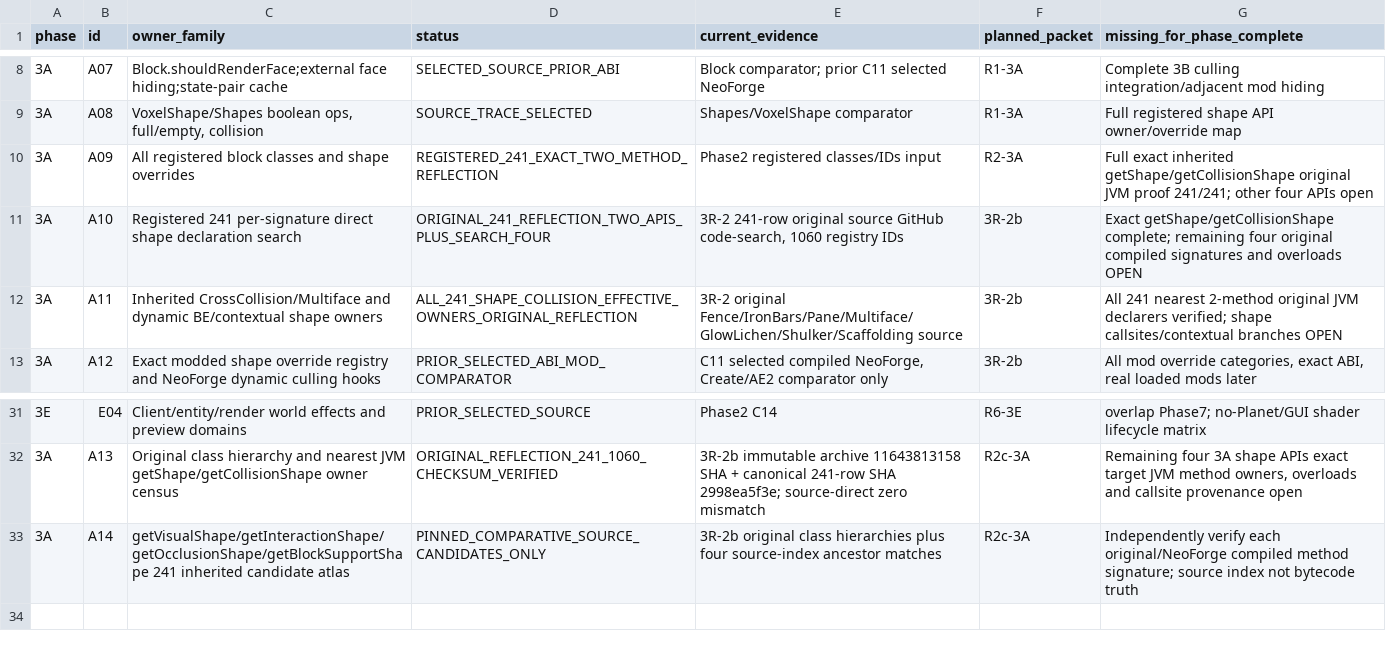
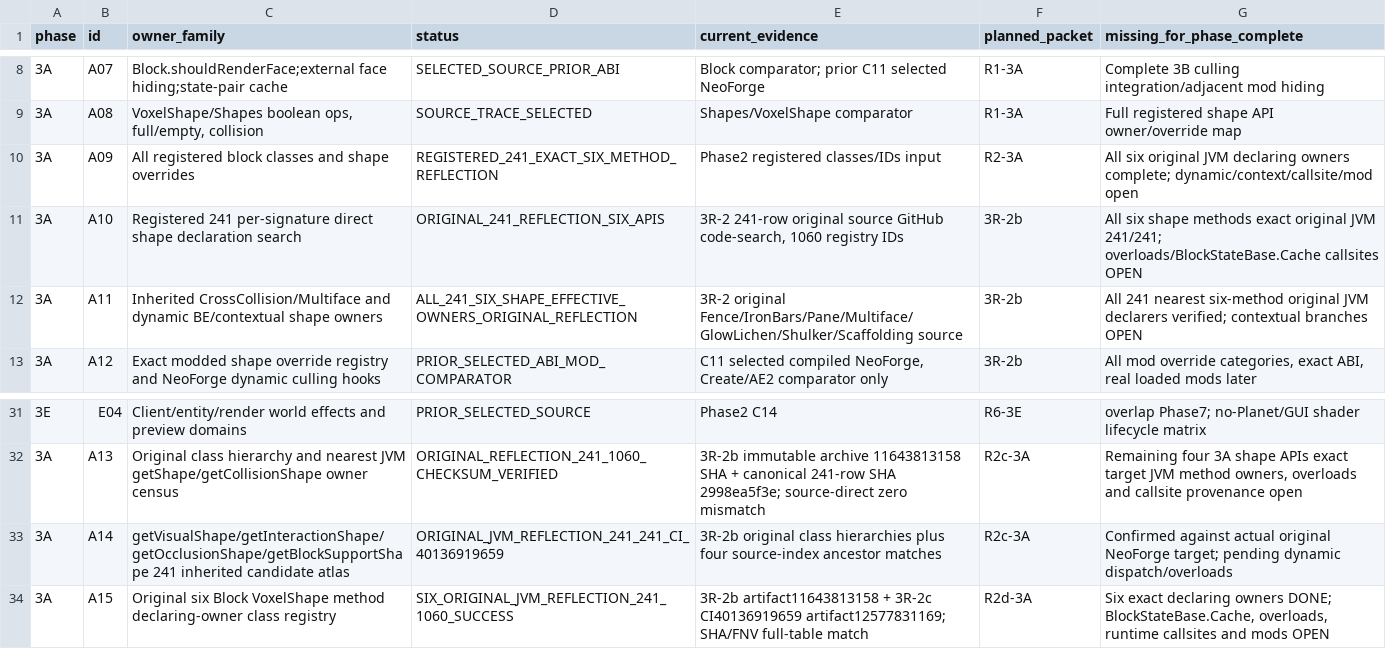
Before and after one commit to Abbygree11/Planetary, a TSV file: docs/research/PHASE3_OWNER_COVERAGE_1_21_1.tsv, drawn as a sheet; only a part is shown, gaps mark what is left out.

Commit message:
docs(3R-2c): verify six exact original NeoForge shape owners and preserve next 3A audit gate

```diff
--- a/docs/research/PHASE3_OWNER_COVERAGE_1_21_1.tsv
+++ b/docs/research/PHASE3_OWNER_COVERAGE_1_21_1.tsv
@@ -9,5 +9,5 @@ phase	id	owner_family	status	current_evidence	planned_packet	missing_for_phase_c
 3A	A08	VoxelShape/Shapes boolean ops, full/empty, collision	SOURCE_TRACE_SELECTED	Shapes/VoxelShape comparator	R1-3A	Full registered shape API owner/override map
-3A	A09	All registered block classes and shape overrides	REGISTERED_241_EXACT_TWO_METHOD_REFLECTION	Phase2 registered classes/IDs input	R2-3A	Full exact inherited getShape/getCollisionShape original JVM proof 241/241; other four APIs open
-3A	A10	Registered 241 per-signature direct shape declaration search	ORIGINAL_241_REFLECTION_TWO_APIS_PLUS_SEARCH_FOUR	3R-2 241-row original source GitHub code-search, 1060 registry IDs	3R-2b	Exact getShape/getCollisionShape complete; remaining four original compiled signatures and overloads OPEN
-3A	A11	Inherited CrossCollision/Multiface and dynamic BE/contextual shape owners	ALL_241_SHAPE_COLLISION_EFFECTIVE_OWNERS_ORIGINAL_REFLECTION	3R-2 original Fence/IronBars/Pane/Multiface/GlowLichen/Shulker/Scaffolding source	3R-2b	All 241 nearest 2-method original JVM declarers verified; shape callsites/contextual branches OPEN
+3A	A09	All registered block classes and shape overrides	REGISTERED_241_EXACT_SIX_METHOD_REFLECTION	Phase2 registered classes/IDs input	R2-3A	All six original JVM declaring owners complete; dynamic/context/callsite/mod open
+3A	A10	Registered 241 per-signature direct shape declaration search	ORIGINAL_241_REFLECTION_SIX_APIS	3R-2 241-row original source GitHub code-search, 1060 registry IDs	3R-2b	All six shape methods exact original JVM 241/241; overloads/BlockStateBase.Cache callsites OPEN
+3A	A11	Inherited CrossCollision/Multiface and dynamic BE/contextual shape owners	ALL_241_SIX_SHAPE_EFFECTIVE_OWNERS_ORIGINAL_REFLECTION	3R-2 original Fence/IronBars/Pane/Multiface/GlowLichen/Shulker/Scaffolding source	3R-2b	All 241 nearest six-method original JVM declarers verified; contextual branches OPEN
 3A	A12	Exact modded shape override registry and NeoForge dynamic culling hooks	PRIOR_SELECTED_ABI_MOD_COMPARATOR	C11 selected compiled NeoForge, Create/AE2 comparator only	3R-2b	All mod override categories, exact ABI, real loaded mods later
@@ -32,2 +32,3 @@ phase	id	owner_family	status	current_evidence	planned_packet	missing_for_phase_c
 3A	A13	Original class hierarchy and nearest JVM getShape/getCollisionShape owner census	ORIGINAL_REFLECTION_241_1060_CHECKSUM_VERIFIED	3R-2b immutable archive 11643813158 SHA + canonical 241-row SHA 2998ea5f3e; source-direct zero mismatch	R2c-3A	Remaining four 3A shape APIs exact target JVM method owners, overloads and callsite provenance open
-3A	A14	getVisualShape/getInteractionShape/getOcclusionShape/getBlockSupportShape 241 inherited candidate atlas	PINNED_COMPARATIVE_SOURCE_CANDIDATES_ONLY	3R-2b original class hierarchies plus four source-index ancestor matches	R2c-3A	Independently verify each original/NeoForge compiled method signature; source index not bytecode truth
+3A	A14	getVisualShape/getInteractionShape/getOcclusionShape/getBlockSupportShape 241 inherited candidate atlas	ORIGINAL_JVM_REFLECTION_241_241_CI_40136919659	3R-2b original class hierarchies plus four source-index ancestor matches	R2c-3A	Confirmed against actual original NeoForge target; pending dynamic dispatch/overloads
+3A	A15	Original six Block VoxelShape method declaring-owner class registry	SIX_ORIGINAL_JVM_REFLECTION_241_1060_SUCCESS	3R-2b artifact11643813158 + 3R-2c CI40136919659 artifact12577831169; SHA/FNV full-table match	R2d-3A	Six exact declaring owners DONE; BlockStateBase.Cache, overloads, runtime callsites and mods OPEN
```
Also changed, not shown: 6 other files.
